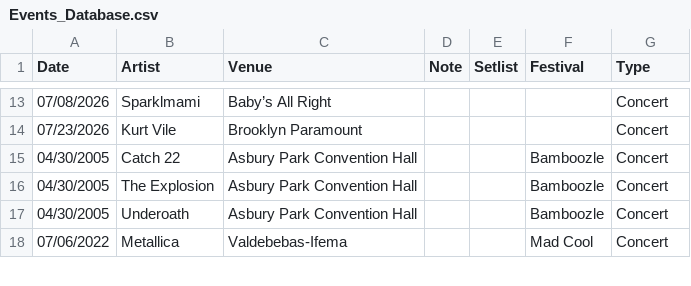
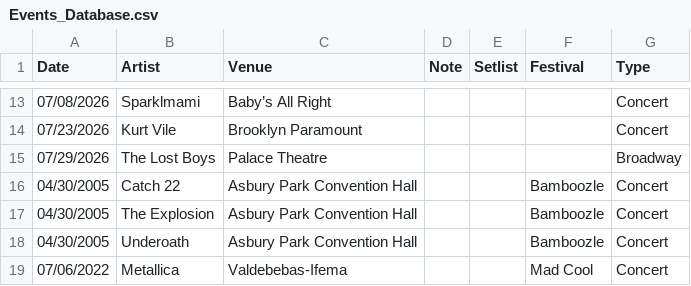
Before and after one commit to jjustinnnnn/Events, a CSV file: Events_Database.csv, drawn as a sheet; only a part is shown, gaps mark what is left out.

Commit message:
Update Events_Database.csv [2026-07-29T21:26:12.728Z]

```diff
--- a/Events_Database.csv
+++ b/Events_Database.csv
@@ -14,2 +14,3 @@ Date,Artist,Venue,Note,Setlist,Festival,Type
 07/23/2026,Kurt Vile,Brooklyn Paramount,,,,Concert
+07/29/2026,The Lost Boys,Palace Theatre,,,,Broadway
 04/30/2005,Catch 22,Asbury Park Convention Hall,,,Bamboozle,Concert
```
